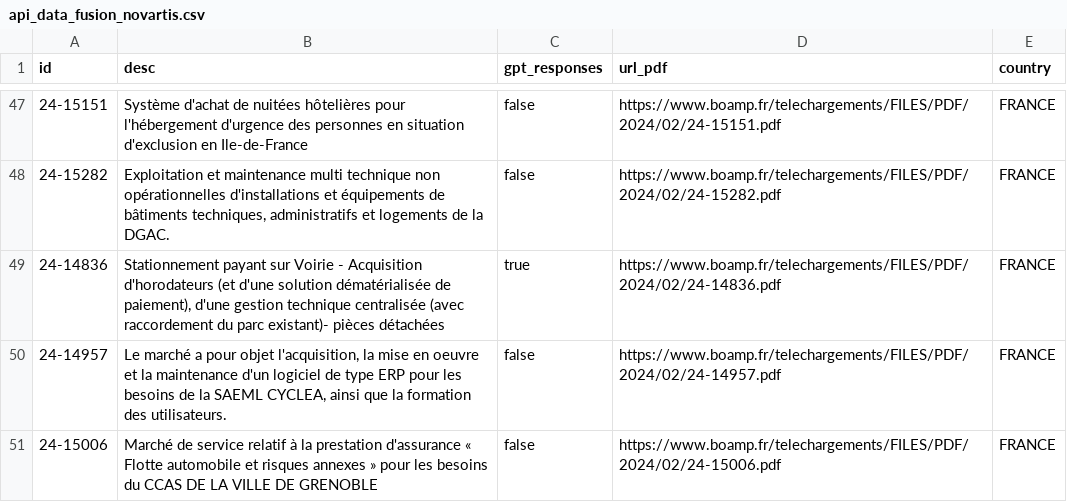
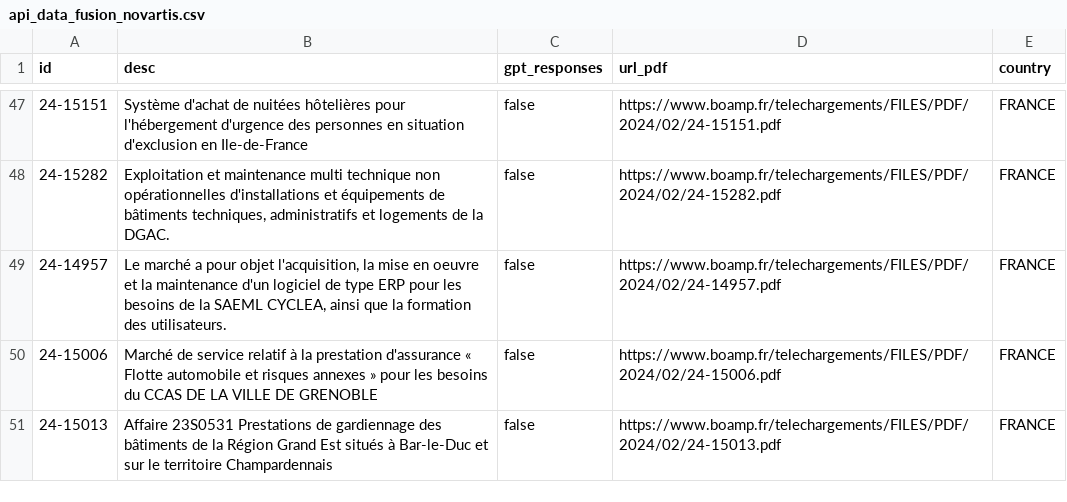
Before and after one commit to moonday-consulting/poc-prospecting, a CSV file: frontend/data/api_data_fusion_novartis.csv, drawn as a sheet; only a part is shown, gaps mark what is left out; the shorter side is filled out with more unchanged rows.

```diff
--- a/frontend/data/api_data_fusion_novartis.csv
+++ b/frontend/data/api_data_fusion_novartis.csv
@@ -48,3 +48,2 @@ id,desc,gpt_responses,url_pdf,country
 24-15282,"Exploitation et maintenance multi technique non opérationnelles d'installations et équipements de bâtiments techniques, administratifs et logements de la DGAC.",false,https://www.boamp.fr/telechargements/FILES/PDF/2024/02/24-15282.pdf,FRANCE
-24-14836,"Stationnement payant sur Voirie - Acquisition d'horodateurs (et d'une solution dématérialisée de paiement), d'une gestion technique centralisée (avec raccordement du parc existant)- pièces détachées",true,https://www.boamp.fr/telechargements/FILES/PDF/2024/02/24-14836.pdf,FRANCE
 24-14957,"Le marché a pour objet l'acquisition, la mise en oeuvre et la maintenance d'un logiciel de type ERP pour les besoins de la SAEML CYCLEA, ainsi que la formation des utilisateurs.",false,https://www.boamp.fr/telechargements/FILES/PDF/2024/02/24-14957.pdf,FRANCE
```
Also changed, not shown: frontend/data/api_data_fusion_solocal.csv, 11 other files.
